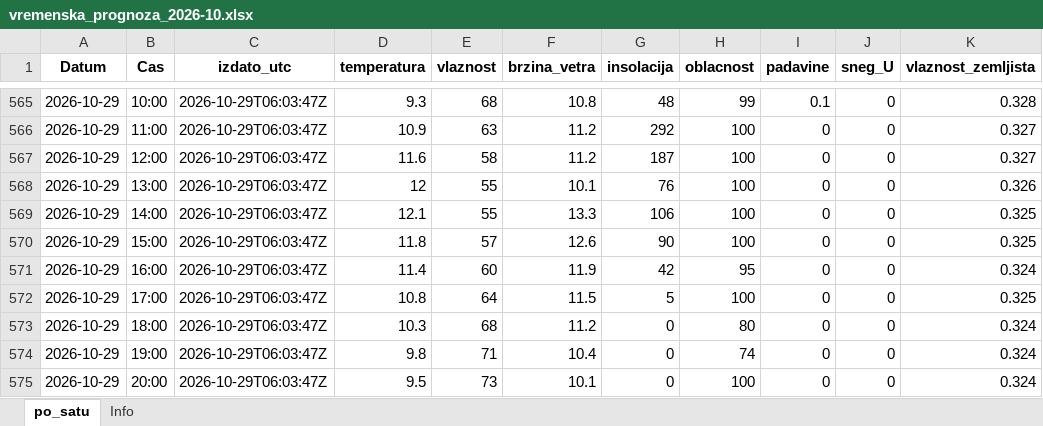
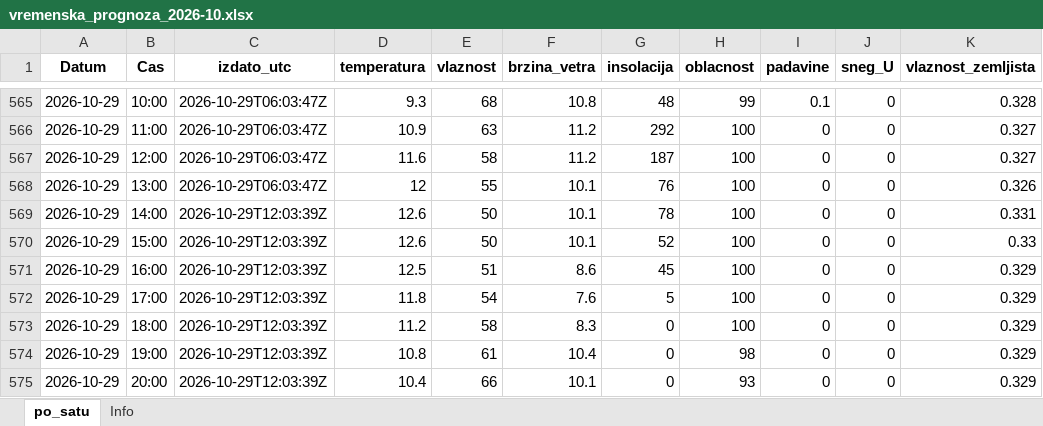
Before and after one commit to vijukM/ns-bike-data, an Excel workbook: podaci/vremenska_prognoza/excel/vremenska_prognoza_2026-10.xlsx, sheet po_satu, drawn as a sheet; only a part is shown, gaps mark what is left out; values as stored, in another font and other column widths than the file's, no borders; the diff covers the shown part only; the diff names each change by its address in the sheet, - before the commit and + after, or states it on an @@ line.

```diff
--- a/podaci/vremenska_prognoza/excel/vremenska_prognoza_2026-10.xlsx (sheet po_satu)
+++ b/podaci/vremenska_prognoza/excel/vremenska_prognoza_2026-10.xlsx (sheet po_satu)
-C569:C575 (izdato_utc): 2026-10-29T06:03:47Z
+C569:C575 (izdato_utc): 2026-10-29T12:03:39Z
-D569 (temperatura): 12.1
+D569 (temperatura): 12.6
-E569 (vlaznost): 55
+E569 (vlaznost): 50
-F569 (brzina_vetra): 13.3
+F569 (brzina_vetra): 10.1
-G569 (insolacija): 106
+G569 (insolacija): 78
-K569 (vlaznost_zemljista): 0.325
+K569 (vlaznost_zemljista): 0.331
-D570 (temperatura): 11.8
+D570 (temperatura): 12.6
-E570 (vlaznost): 57
+E570 (vlaznost): 50
-F570 (brzina_vetra): 12.6
+F570 (brzina_vetra): 10.1
-G570 (insolacija): 90
+G570 (insolacija): 52
-K570 (vlaznost_zemljista): 0.325
+K570 (vlaznost_zemljista): 0.33
-D571 (temperatura): 11.4
+D571 (temperatura): 12.5
-E571 (vlaznost): 60
+E571 (vlaznost): 51
-F571 (brzina_vetra): 11.9
+F571 (brzina_vetra): 8.6
-G571 (insolacija): 42
+G571 (insolacija): 45
-H571 (oblacnost): 95
+H571 (oblacnost): 100
-K571 (vlaznost_zemljista): 0.324
+K571 (vlaznost_zemljista): 0.329
-D572 (temperatura): 10.8
+D572 (temperatura): 11.8
-E572 (vlaznost): 64
+E572 (vlaznost): 54
-F572 (brzina_vetra): 11.5
+F572 (brzina_vetra): 7.6
-K572 (vlaznost_zemljista): 0.325
+K572 (vlaznost_zemljista): 0.329
-D573 (temperatura): 10.3
+D573 (temperatura): 11.2
-E573 (vlaznost): 68
+E573 (vlaznost): 58
-F573 (brzina_vetra): 11.2
+F573 (brzina_vetra): 8.3
-H573 (oblacnost): 80
+H573 (oblacnost): 100
-K573:K575 (vlaznost_zemljista): 0.324
+K573:K575 (vlaznost_zemljista): 0.329
-D574 (temperatura): 9.8
+D574 (temperatura): 10.8
-E574 (vlaznost): 71
+E574 (vlaznost): 61
-H574 (oblacnost): 74
+H574 (oblacnost): 98
-D575 (temperatura): 9.5
+D575 (temperatura): 10.4
-E575 (vlaznost): 73
+E575 (vlaznost): 66
-H575 (oblacnost): 100
+H575 (oblacnost): 93
```
Also changed, not shown: 296 edited cells elsewhere in this sheet, 13 other files.
